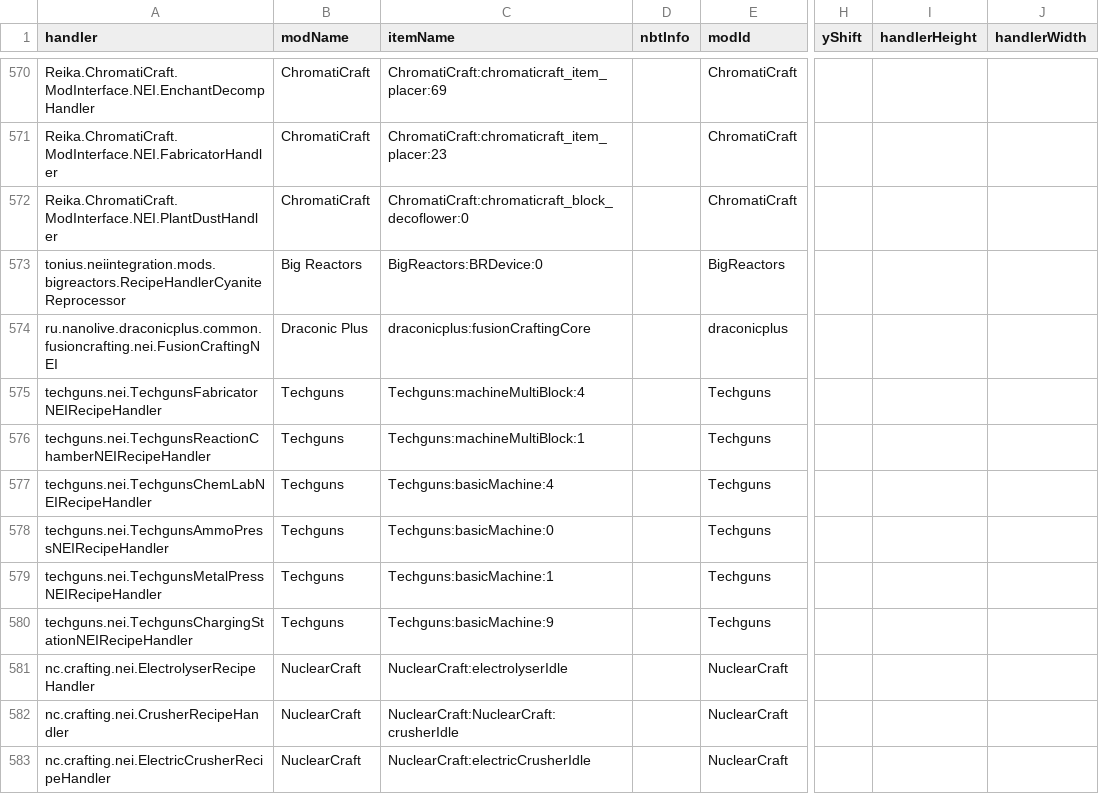
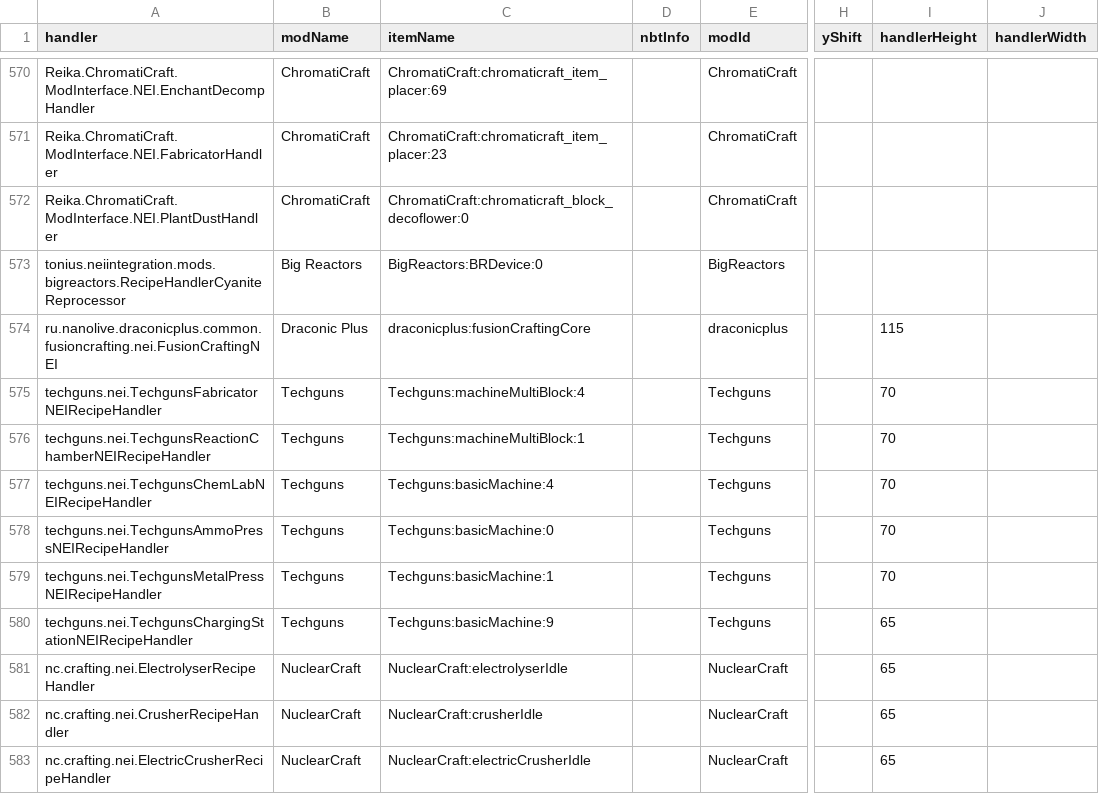
Before and after one commit to GTNewHorizons/NotEnoughItems, a CSV file: src/main/resources/assets/nei/csv/handlers.csv, drawn as a sheet; only a part is shown, gaps mark what is left out; the diff names each change by its address in the sheet, - before the commit and + after, or states it on an @@ line.

Commit message:
Add heights to handlers and fix typo

```diff
--- a/src/main/resources/assets/nei/csv/handlers.csv
+++ b/src/main/resources/assets/nei/csv/handlers.csv
-I574 (handlerHeight): (empty)
+I574 (handlerHeight): 115
-I575:I579 (handlerHeight): (empty)
+I575:I579 (handlerHeight): 70
-I580:I583 (handlerHeight): (empty)
+I580:I583 (handlerHeight): 65
-C582 (itemName): NuclearCraft:NuclearCraft:crusherIdle
+C582 (itemName): NuclearCraft:crusherIdle
```
